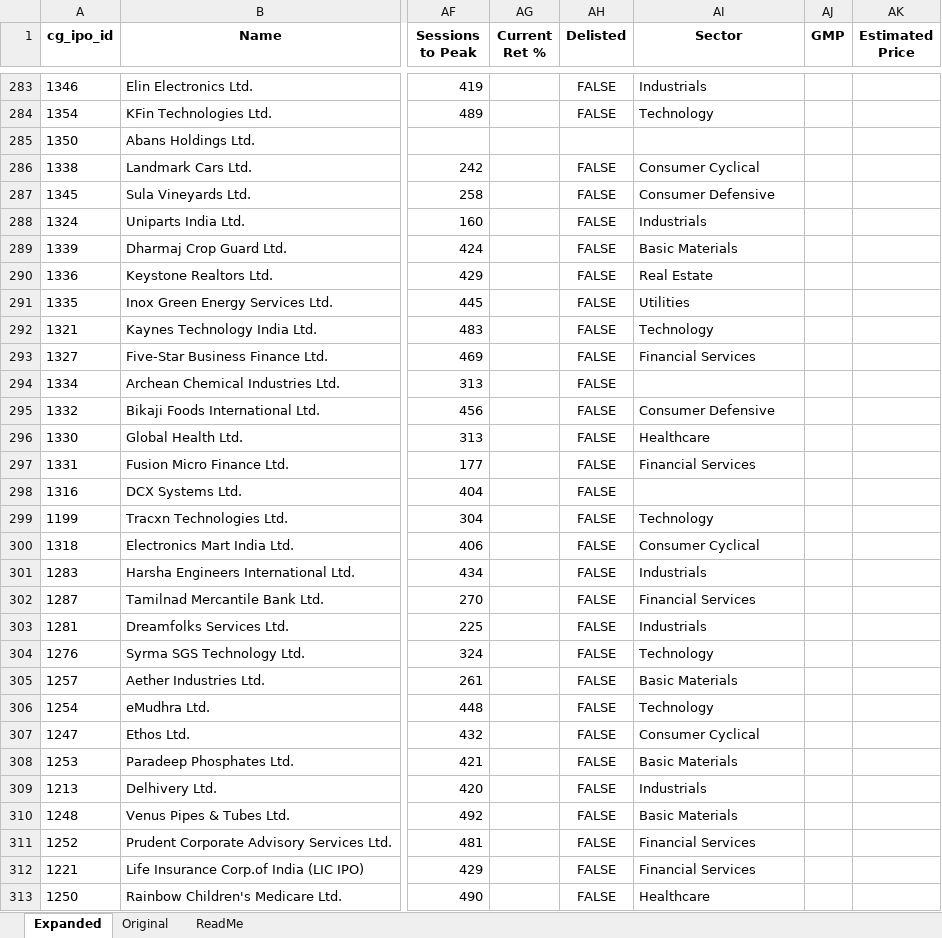
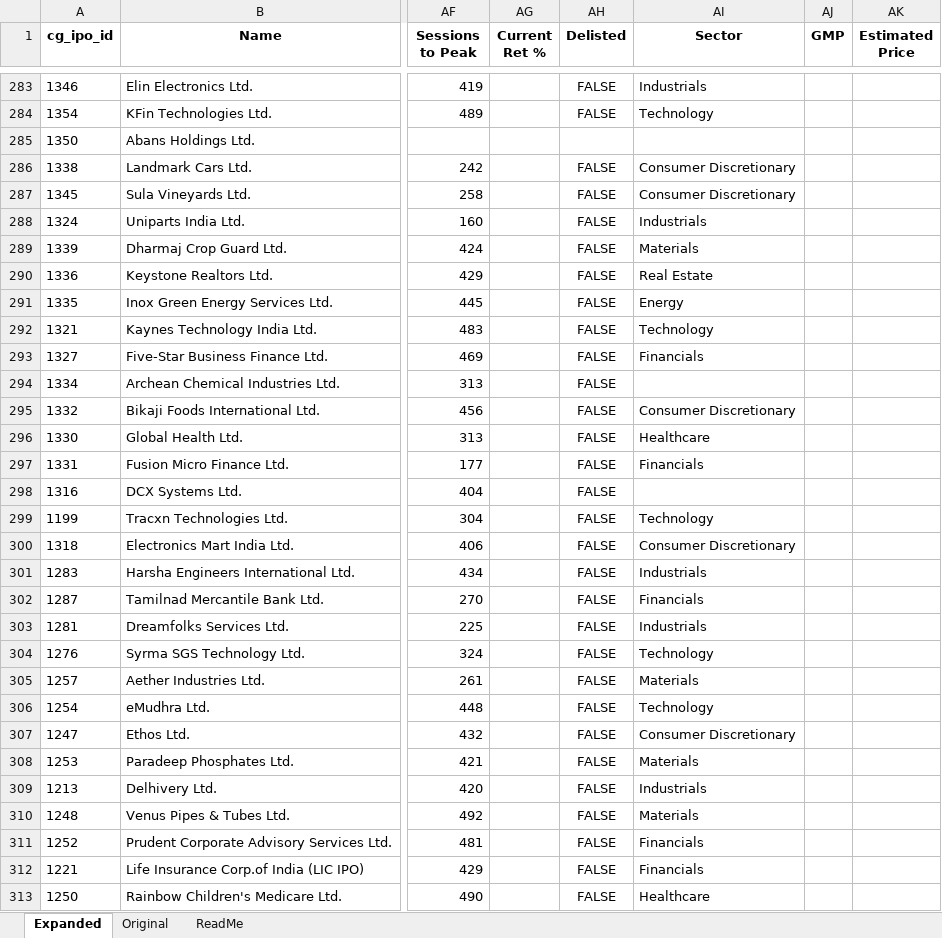
Before and after one commit to rohanbeingsocial/ipo-radar, an Excel workbook: ipodata/finalipodata_expanded_20yr.xlsx, sheet Expanded, drawn as a sheet; only a part is shown, gaps mark what is left out; values as stored, in another font and other column widths than the file's, no borders; the diff covers the shown part only; the diff names each change by its address in the sheet, - before the commit and + after, or states it on an @@ line.

```diff
--- a/ipodata/finalipodata_expanded_20yr.xlsx (sheet Expanded)
+++ b/ipodata/finalipodata_expanded_20yr.xlsx (sheet Expanded)
-AI286 (Sector): Consumer Cyclical
+AI286 (Sector): Consumer Discretionary
-AI287 (Sector): Consumer Defensive
+AI287 (Sector): Consumer Discretionary
-AI289 (Sector): Basic Materials
+AI289 (Sector): Materials
-AI291 (Sector): Utilities
+AI291 (Sector): Energy
-AI293 (Sector): Financial Services
+AI293 (Sector): Financials
-AI295 (Sector): Consumer Defensive
+AI295 (Sector): Consumer Discretionary
-AI297 (Sector): Financial Services
+AI297 (Sector): Financials
-AI300 (Sector): Consumer Cyclical
+AI300 (Sector): Consumer Discretionary
-AI302 (Sector): Financial Services
+AI302 (Sector): Financials
-AI305 (Sector): Basic Materials
+AI305 (Sector): Materials
-AI307 (Sector): Consumer Cyclical
+AI307 (Sector): Consumer Discretionary
-AI308 (Sector): Basic Materials
+AI308 (Sector): Materials
-AI310 (Sector): Basic Materials
+AI310 (Sector): Materials
-AI311:AI312 (Sector): Financial Services
+AI311:AI312 (Sector): Financials
```
Also changed, not shown: 144 edited cells elsewhere in this sheet, 7 other files.
